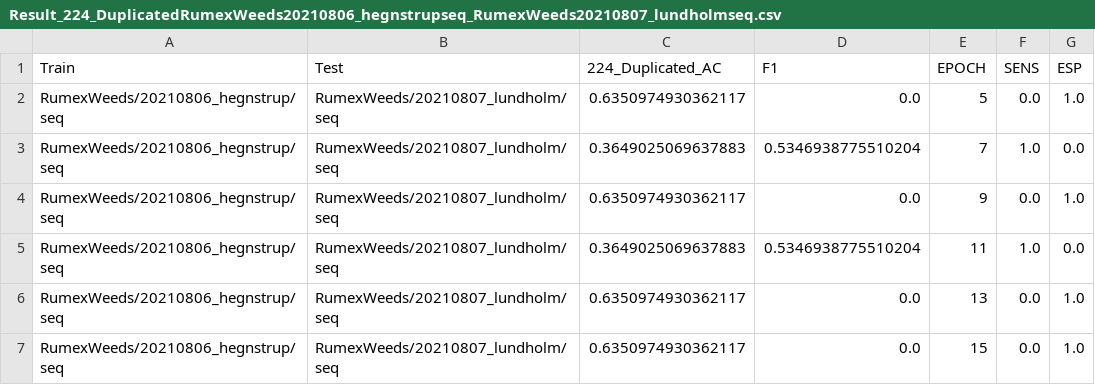
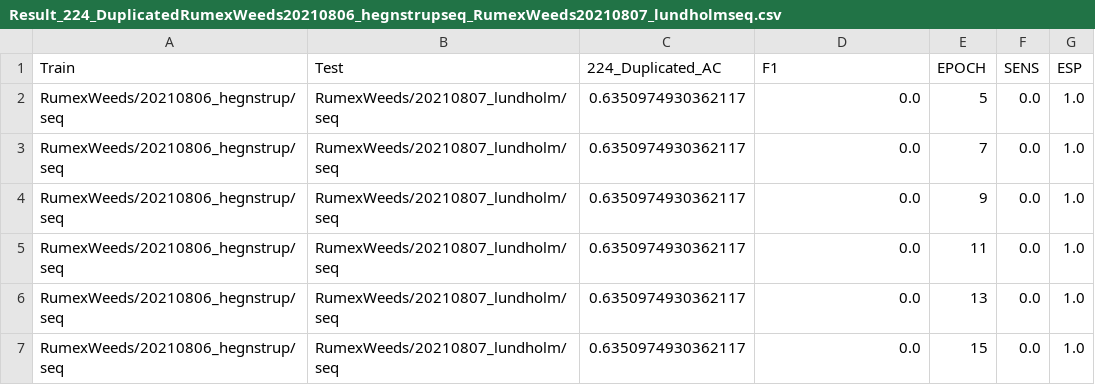
Before and after one commit to TadiotoG/Reconhecimento-de-daninhas, a CSV file: NovaBase/Result_224_DuplicatedRumexWeeds20210806_hegnstrupseq_RumexWeeds20210807_lundholmseq.csv, drawn as a sheet.

```diff
--- a/NovaBase/Result_224_DuplicatedRumexWeeds20210806_hegnstrupseq_RumexWeeds20210807_lundholmseq.csv
+++ b/NovaBase/Result_224_DuplicatedRumexWeeds20210806_hegnstrupseq_RumexWeeds20210807_lundholmseq.csv
@@ -2,5 +2,5 @@ Train,Test,224_Duplicated_AC,F1,EPOCH,SENS,ESP
 RumexWeeds/20210806_hegnstrup/seq,RumexWeeds/20210807_lundholm/seq,0.6350974930362117,0.0,5,0.0,1.0
-RumexWeeds/20210806_hegnstrup/seq,RumexWeeds/20210807_lundholm/seq,0.3649025069637883,0.5346938775510204,7,1.0,0.0
+RumexWeeds/20210806_hegnstrup/seq,RumexWeeds/20210807_lundholm/seq,0.6350974930362117,0.0,7,0.0,1.0
 RumexWeeds/20210806_hegnstrup/seq,RumexWeeds/20210807_lundholm/seq,0.6350974930362117,0.0,9,0.0,1.0
-RumexWeeds/20210806_hegnstrup/seq,RumexWeeds/20210807_lundholm/seq,0.3649025069637883,0.5346938775510204,11,1.0,0.0
+RumexWeeds/20210806_hegnstrup/seq,RumexWeeds/20210807_lundholm/seq,0.6350974930362117,0.0,11,0.0,1.0
 RumexWeeds/20210806_hegnstrup/seq,RumexWeeds/20210807_lundholm/seq,0.6350974930362117,0.0,13,0.0,1.0
```
Also changed, not shown: NovaBase/Result_224_DuplicatedRumexWeeds20210806_hegnstrupseq_RumexWeeds20211006_stengardseq.csv, NovaBase/Result_224_DuplicatedRumexWeeds20210806_stengardseq_RumexWeeds20210807_lundholmseq.csv, 19 other files.
